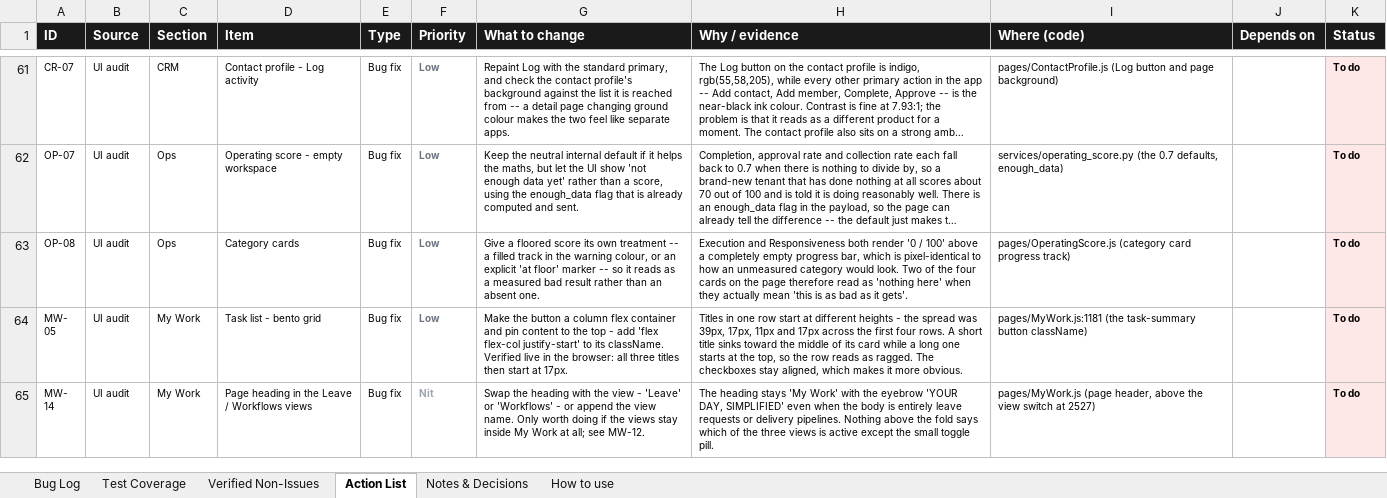
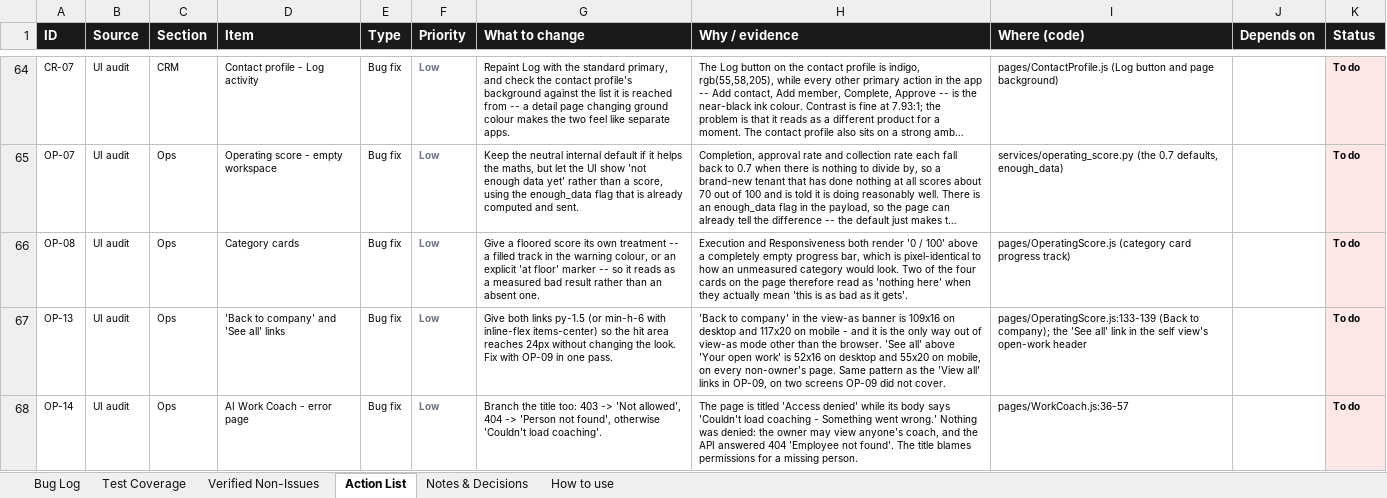
Before and after one commit to quazrelevate-god/DecisionOS, an Excel workbook: docs/DecisionOS_UI_Bug_Report.xlsx, sheet Action List, drawn as a sheet; only a part is shown, gaps mark what is left out; the shorter side is filled out with more unchanged rows; long unchanged cells end in …; values as stored, in another font and other column widths than the file's, no borders; the diff covers the shown part only; the diff names each change by its address in the sheet, - before the commit and + after, or states it on an @@ line.

```diff
--- a/docs/DecisionOS_UI_Bug_Report.xlsx (sheet Action List)
+++ b/docs/DecisionOS_UI_Bug_Report.xlsx (sheet Action List)
+row 67: OP-13 | UI audit | Ops | 'Back to company' and 'See all' links | Bug fix | Low | Give both links py-1.5 (or min-h-6 with inline-flex items-center) so the hit area reaches 24px without changing the look. Fix with OP-09 in one pass. | 'Back to company' in the view-as banner is 109x16 on desktop and 117x20 on mobile - and it is the only way out of view-as mode other than the browser. 'See all' above 'Your open work' is 52x16 on desktop and 55x20 on mobile, on every non-owner's page. Same pattern as the 'View all' links in OP-09, on two screens OP-09 did not cover. | pages/OperatingScore.js:133-139 (Back to company); the 'See all' link in the self view's open-work header |  | To do
+row 68: OP-14 | UI audit | Ops | AI Work Coach - error page | Bug fix | Low | Branch the title too: 403 -> 'Not allowed', 404 -> 'Person not found', otherwise 'Couldn't load coaching'. | The page is titled 'Access denied' while its body says 'Couldn't load coaching - Something went wrong.' Nothing was denied: the owner may view anyone's coach, and the API answered 404 'Employee not found'. The title blames permissions for a missing person. | pages/WorkCoach.js:36-57 |  | To do
```
Also changed, not shown: 4 added rows elsewhere in this sheet, sheet Test Coverage, sheet Bug Log, sheet How to use, 3 other files.
